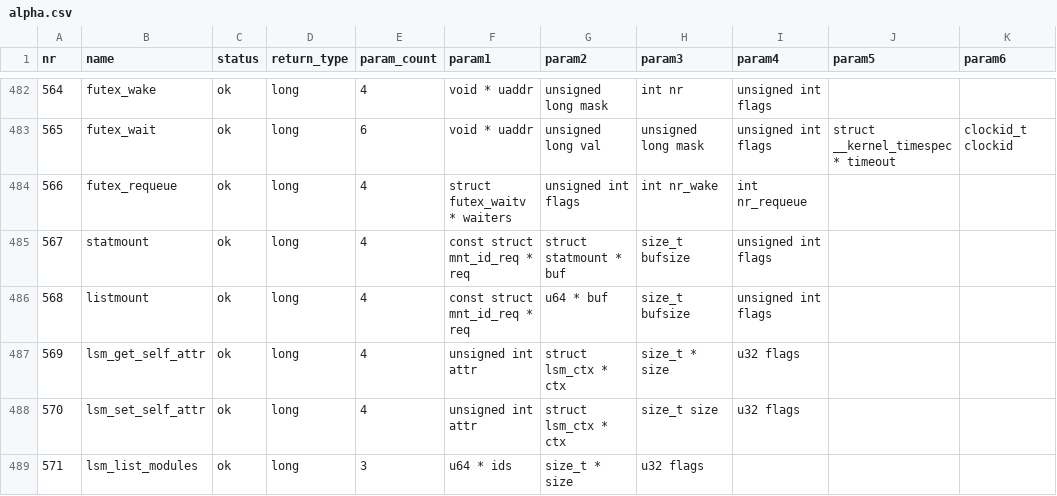
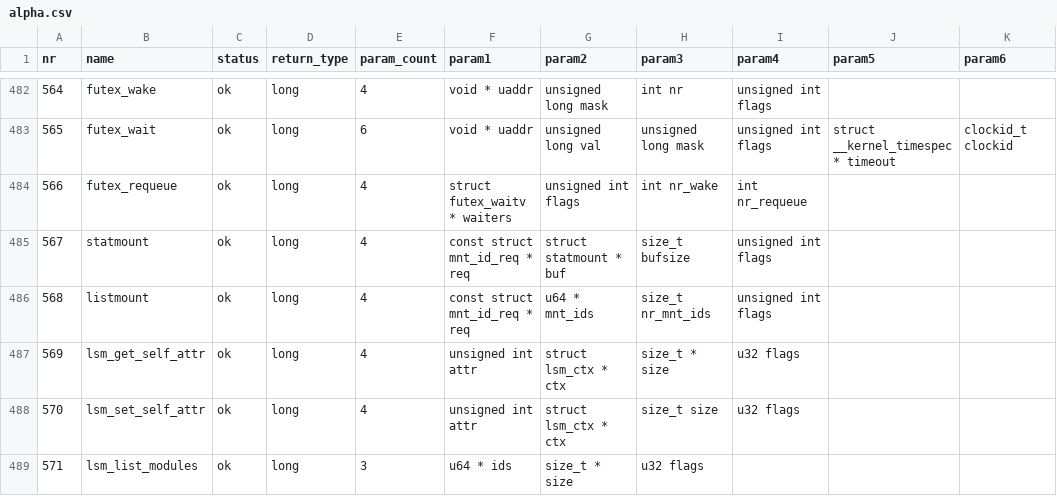
Before and after one commit to Taiwing/syscalls, a CSV file: front/csv/alpha.csv, drawn as a sheet; only a part is shown, gaps mark what is left out.

Commit message:
build: update syscalls list

```diff
--- a/front/csv/alpha.csv
+++ b/front/csv/alpha.csv
@@ -485,3 +485,3 @@ nr,name,status,return_type,param_count,param1,param2,param3,param4,param5,param6
 567,statmount,ok,long,4,const struct mnt_id_req * req,struct statmount * buf,size_t bufsize,unsigned int flags,,
-568,listmount,ok,long,4,const struct mnt_id_req * req,u64 * buf,size_t bufsize,unsigned int flags,,
+568,listmount,ok,long,4,const struct mnt_id_req * req,u64 * mnt_ids,size_t nr_mnt_ids,unsigned int flags,,
 569,lsm_get_self_attr,ok,long,4,unsigned int attr,struct lsm_ctx * ctx,size_t * size,u32 flags,,
```
Also changed, not shown: front/csv/arm.csv, front/csv/arm_eabi.csv, 50 other files.
